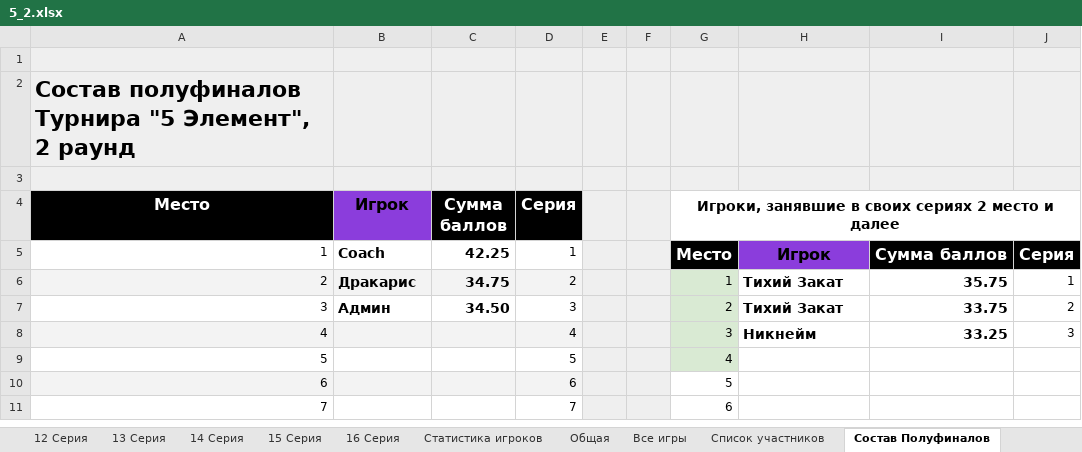
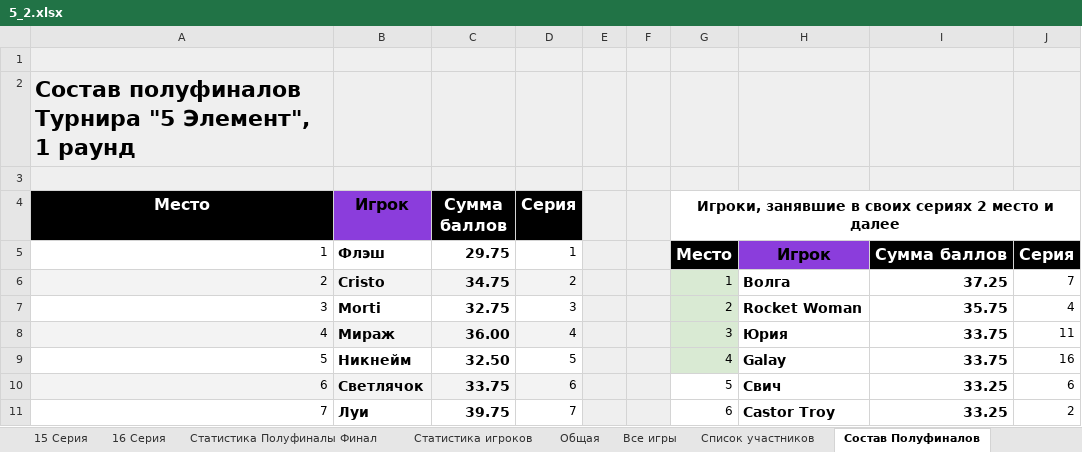
Before and after one commit to AAKlimkov/statistic, an Excel workbook: 5_2.xlsx, sheet Состав Полуфиналов, drawn as a sheet; only a part is shown; values as stored, in another font and other column widths than the file's, no borders; charts and pictures not drawn; the diff covers the shown part only; the diff names each change by its address in the sheet, - before the commit and + after, or states it on an @@ line.

```diff
--- a/5_2.xlsx (sheet Состав Полуфиналов)
+++ b/5_2.xlsx (sheet Состав Полуфиналов)
@@ sheet tab unhidden: Статистика Полуфиналы Финал @@
-A2 (Место): …"5 Элемент", 2 раунд
+A2 (Место): …"5 Элемент", 1 раунд
-B5 (Игрок): Coach
+B5 (Игрок): Флэш
-C5 (Сумма баллов): 42.25
+C5 (Сумма баллов): 29.75
-B6 (Игрок): Дракарис
+B6 (Игрок): Cristo
-H6: Тихий Закат
+H6: Волга
-I6: 35.75
+I6: 37.25
-J6: 1
+J6: 7
-B7 (Игрок): Админ
+B7 (Игрок): Morti
-C7 (Сумма баллов): 34.50
+C7 (Сумма баллов): 32.75
-H7: Тихий Закат
+H7: Rocket Woman
-I7: 33.75
+I7: 35.75
-J7: 2
+J7: 4
-B8 (Игрок): (empty)
+B8 (Игрок): Мираж
-C8 (Сумма баллов): (empty)
+C8 (Сумма баллов): 36.00
-H8: Никнейм
+H8: Юрия
-I8: 33.25
+I8: 33.75
-J8: 3
+J8: 11
-B9 (Игрок): (empty)
+B9 (Игрок): Никнейм
-C9 (Сумма баллов): (empty)
+C9 (Сумма баллов): 32.50
-H9: (empty)
+H9: Galay
-I9: (empty)
+I9: 33.75
-J9: (empty)
+J9: 16
-B10 (Игрок): (empty)
+B10 (Игрок): Светлячок
-C10 (Сумма баллов): (empty)
+C10 (Сумма баллов): 33.75
-H10: (empty)
+H10: Свич
-I10:I11: (empty)
+I10:I11: 33.25
-J10: (empty)
+J10: 6
-B11 (Игрок): (empty)
+B11 (Игрок): Луи
-C11 (Сумма баллов): (empty)
+C11 (Сумма баллов): 39.75
-H11: (empty)
+H11: Castor Troy
-J11: (empty)
+J11: 2
```
Also changed, not shown: 60 edited cells elsewhere in this sheet, sheet Все игры, sheet Статистика игроков, sheet 2 Серия, sheet 1 Серия, sheet 4 Серия, sheet 5 Серия, 14 more sheets, other sheet tabs, formulas that keep their value, hidden cells, 1 other file.
